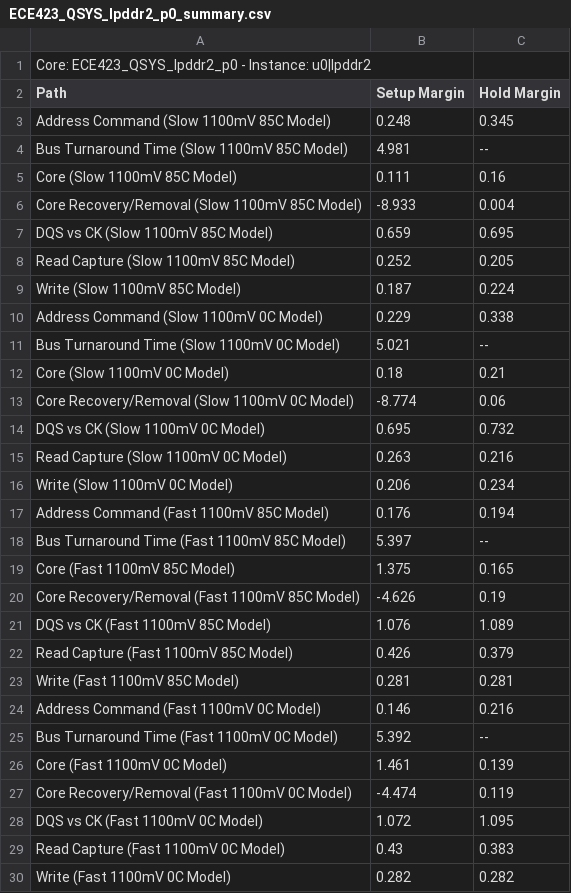
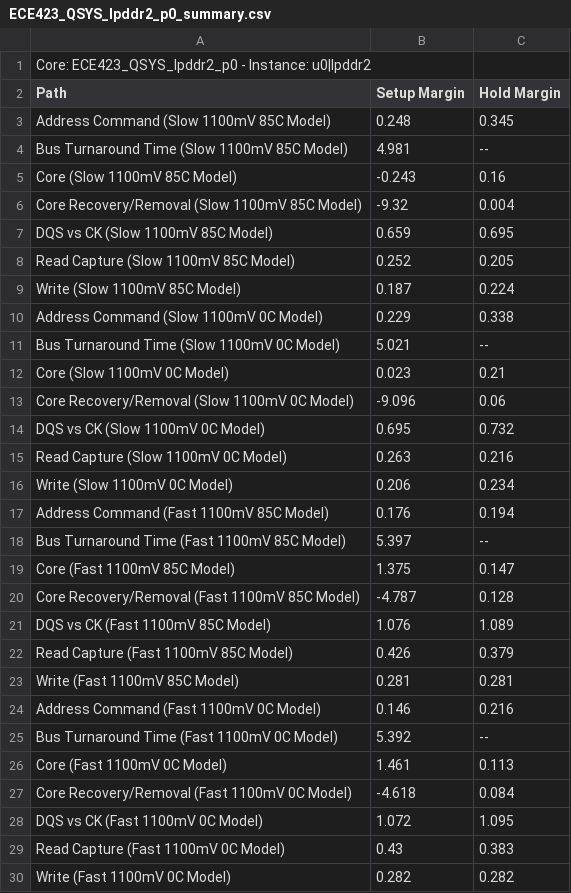
Before and after one commit to ghanan94/mjpeg423-video-decoder-rtl, a CSV file: ECE423_QSYS_lpddr2_p0_summary.csv, drawn as a sheet.

```diff
--- a/ECE423_QSYS_lpddr2_p0_summary.csv
+++ b/ECE423_QSYS_lpddr2_p0_summary.csv
@@ -4,4 +4,4 @@ Path, Setup Margin, Hold Margin
 "Bus Turnaround Time (Slow 1100mV 85C Model)",4.981,--
-"Core (Slow 1100mV 85C Model)",0.111,0.16
-"Core Recovery/Removal (Slow 1100mV 85C Model)",-8.933,0.004
+"Core (Slow 1100mV 85C Model)",-0.243,0.16
+"Core Recovery/Removal (Slow 1100mV 85C Model)",-9.32,0.004
 "DQS vs CK (Slow 1100mV 85C Model)",0.659,0.695
@@ -11,4 +11,4 @@ Path, Setup Margin, Hold Margin
 "Bus Turnaround Time (Slow 1100mV 0C Model)",5.021,--
-"Core (Slow 1100mV 0C Model)",0.18,0.21
-"Core Recovery/Removal (Slow 1100mV 0C Model)",-8.774,0.06
+"Core (Slow 1100mV 0C Model)",0.023,0.21
+"Core Recovery/Removal (Slow 1100mV 0C Model)",-9.096,0.06
 "DQS vs CK (Slow 1100mV 0C Model)",0.695,0.732
@@ -18,4 +18,4 @@ Path, Setup Margin, Hold Margin
 "Bus Turnaround Time (Fast 1100mV 85C Model)",5.397,--
-"Core (Fast 1100mV 85C Model)",1.375,0.165
-"Core Recovery/Removal (Fast 1100mV 85C Model)",-4.626,0.19
+"Core (Fast 1100mV 85C Model)",1.375,0.147
+"Core Recovery/Removal (Fast 1100mV 85C Model)",-4.787,0.128
 "DQS vs CK (Fast 1100mV 85C Model)",1.076,1.089
@@ -25,4 +25,4 @@ Path, Setup Margin, Hold Margin
 "Bus Turnaround Time (Fast 1100mV 0C Model)",5.392,--
-"Core (Fast 1100mV 0C Model)",1.461,0.139
-"Core Recovery/Removal (Fast 1100mV 0C Model)",-4.474,0.119
+"Core (Fast 1100mV 0C Model)",1.461,0.113
+"Core Recovery/Removal (Fast 1100mV 0C Model)",-4.618,0.084
 "DQS vs CK (Fast 1100mV 0C Model)",1.072,1.095
```
Also changed, not shown: 48 other files.
